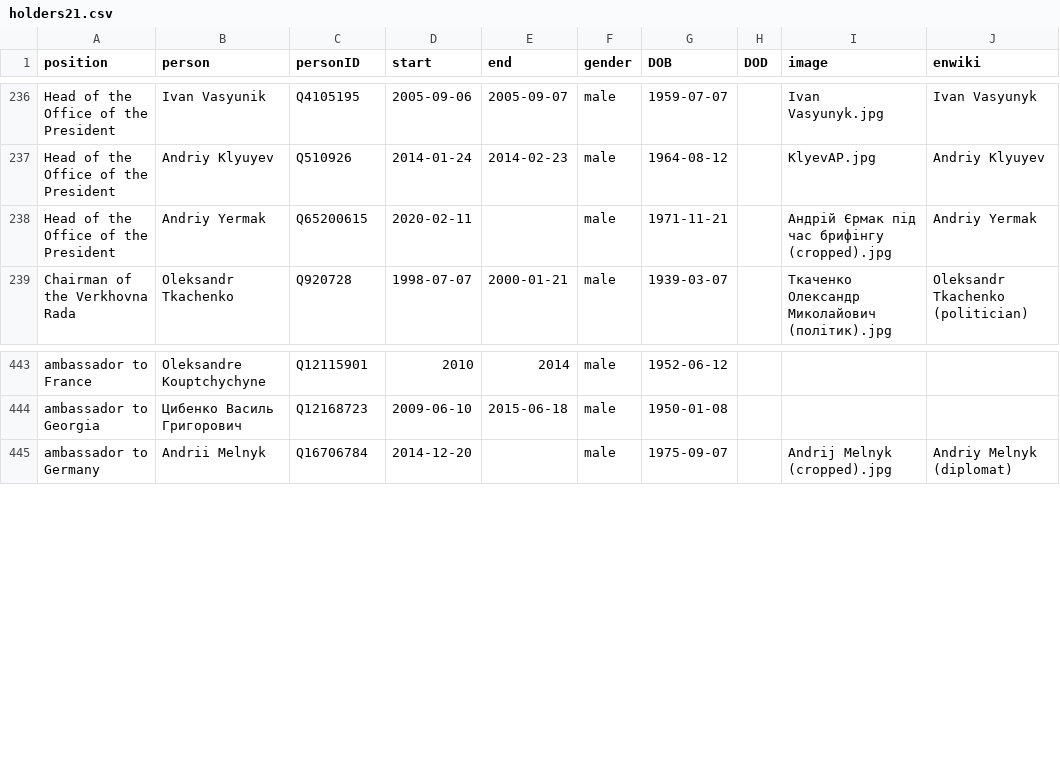
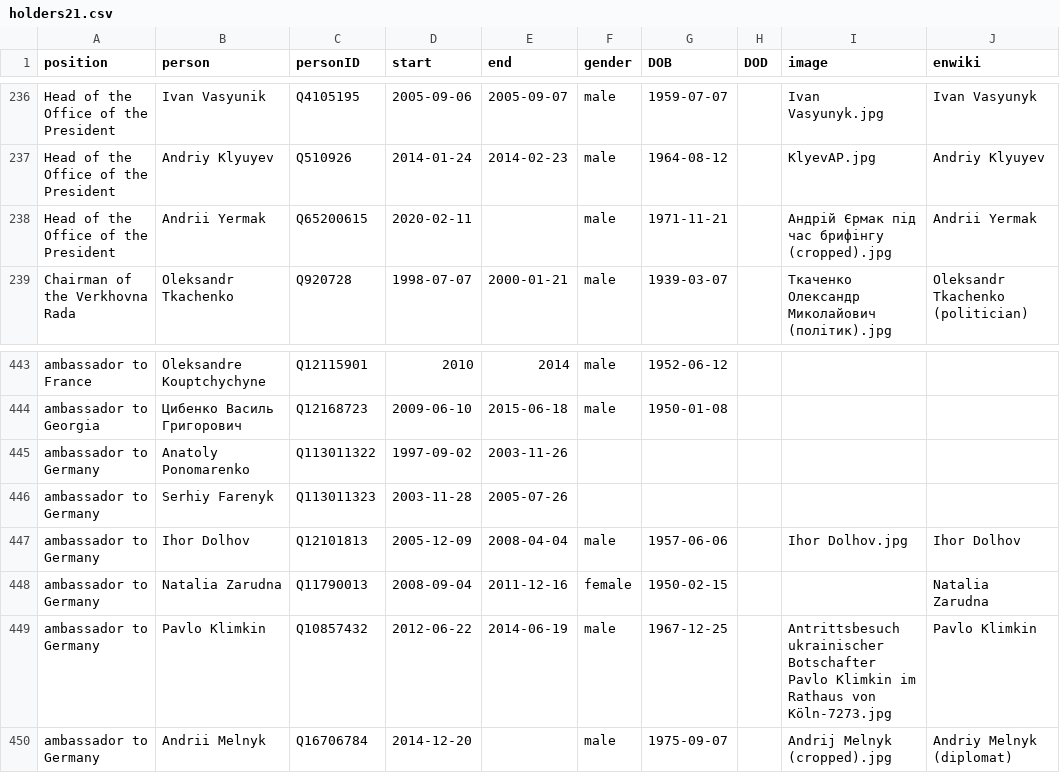
Before and after one commit to every-politician-scrapers/ukraine-cabinet, a CSV file: html/holders21.csv, drawn as a sheet; only a part is shown, gaps mark what is left out.

```diff
--- a/html/holders21.csv
+++ b/html/holders21.csv
@@ -237,3 +237,3 @@ Head of the Office of the President,Ivan Vasyunik,Q4105195,2005-09-06,2005-09-07
 Head of the Office of the President,Andriy Klyuyev,Q510926,2014-01-24,2014-02-23,male,1964-08-12,,KlyevAP.jpg,Andriy Klyuyev
-Head of the Office of the President,Andriy Yermak,Q65200615,2020-02-11,,male,1971-11-21,,Андрій Єрмак під час брифінгу (cropped).jpg,Andriy Yermak
+Head of the Office of the President,Andrii Yermak,Q65200615,2020-02-11,,male,1971-11-21,,Андрій Єрмак під час брифінгу (cropped).jpg,Andrii Yermak
 Chairman of the Verkhovna Rada,Oleksandr Tkachenko,Q920728,1998-07-07,2000-01-21,male,1939-03-07,,Ткаченко Олександр Миколайович (політик).jpg,Oleksandr Tkachenko (politician)
@@ -444,2 +444,7 @@ ambassador to France,Oleksandre Kouptchychyne,Q12115901,2010,2014,male,1952-06-1
 ambassador to Georgia,Цибенко Василь Григорович,Q12168723,2009-06-10,2015-06-18,male,1950-01-08,,,
+ambassador to Germany,Anatoly Ponomarenko,Q113011322,1997-09-02,2003-11-26,,,,,
+ambassador to Germany,Serhiy Farenyk,Q113011323,2003-11-28,2005-07-26,,,,,
+ambassador to Germany,Ihor Dolhov,Q12101813,2005-12-09,2008-04-04,male,1957-06-06,,Ihor Dolhov.jpg,Ihor Dolhov
+ambassador to Germany,Natalia Zarudna,Q11790013,2008-09-04,2011-12-16,female,1950-02-15,,,Natalia Zarudna
+ambassador to Germany,Pavlo Klimkin,Q10857432,2012-06-22,2014-06-19,male,1967-12-25,,Antrittsbesuch ukrainischer Botschafter Pavlo Klimkin im Rathaus von Köln-7273.jpg,Pavlo Klimkin
 ambassador to Germany,Andrii Melnyk,Q16706784,2014-12-20,,male,1975-09-07,,Andrij Melnyk (cropped).jpg,Andriy Melnyk (diplomat)
```
Also changed, not shown: html/current.csv, html/legislators.csv, 2 other files.
